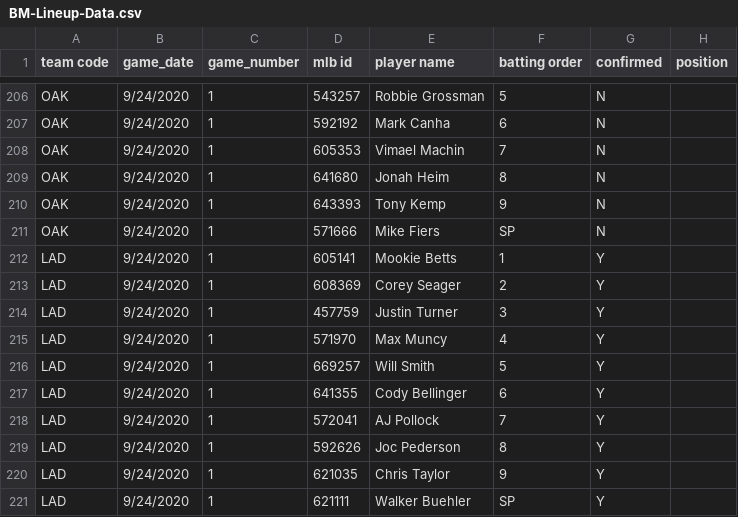
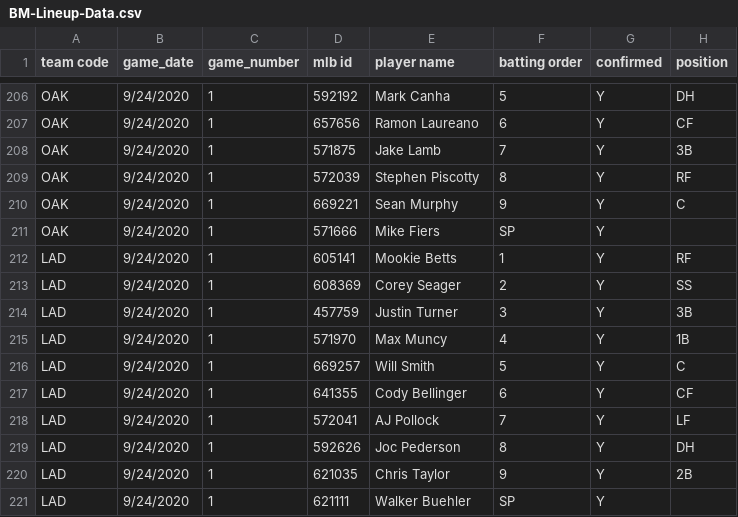
Before and after one commit to justinmof/MLBSheets-CSV-Files, a CSV file: BM-Lineup-Data.csv, drawn as a sheet; only a part is shown, gaps mark what is left out; the diff covers the shown part only; the diff names each change by its address in the sheet, - before the commit and + after, or states it on an @@ line.

```diff
--- a/BM-Lineup-Data.csv
+++ b/BM-Lineup-Data.csv
-D206 (mlb id): 543257
+D206 (mlb id): 592192
-E206 (player name): Robbie Grossman
+E206 (player name): Mark Canha
-G206:G211 (confirmed): N
+G206:G211 (confirmed): Y
-H206 (position): (empty)
+H206 (position): DH
-D207 (mlb id): 592192
+D207 (mlb id): 657656
-E207 (player name): Mark Canha
+E207 (player name): Ramon Laureano
-H207 (position): (empty)
+H207 (position): CF
-D208 (mlb id): 605353
+D208 (mlb id): 571875
-E208 (player name): Vimael Machin
+E208 (player name): Jake Lamb
-H208 (position): (empty)
+H208 (position): 3B
-D209 (mlb id): 641680
+D209 (mlb id): 572039
-E209 (player name): Jonah Heim
+E209 (player name): Stephen Piscotty
-H209 (position): (empty)
+H209 (position): RF
-D210 (mlb id): 643393
+D210 (mlb id): 669221
-E210 (player name): Tony Kemp
+E210 (player name): Sean Murphy
-H210 (position): (empty)
+H210 (position): C
-H212 (position): (empty)
+H212 (position): RF
-H213 (position): (empty)
+H213 (position): SS
-H214 (position): (empty)
+H214 (position): 3B
-H215 (position): (empty)
+H215 (position): 1B
-H216 (position): (empty)
+H216 (position): C
-H217 (position): (empty)
+H217 (position): CF
-H218 (position): (empty)
+H218 (position): LF
-H219 (position): (empty)
+H219 (position): DH
-H220 (position): (empty)
+H220 (position): 2B
```
Also changed, not shown: 43 edited cells elsewhere in this file, BM-Lineup-Data1.csv.
